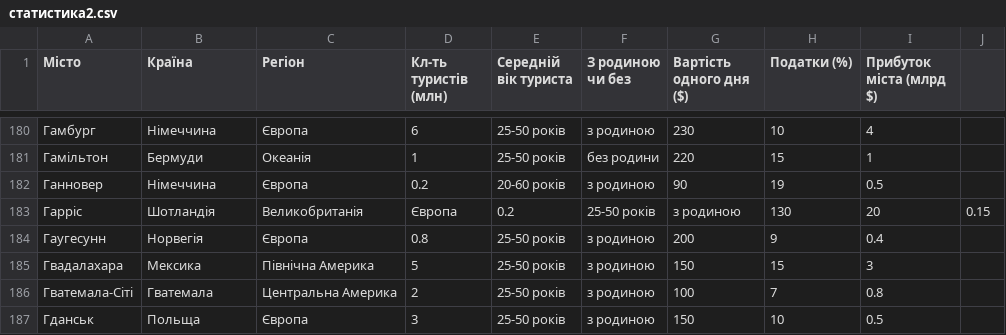
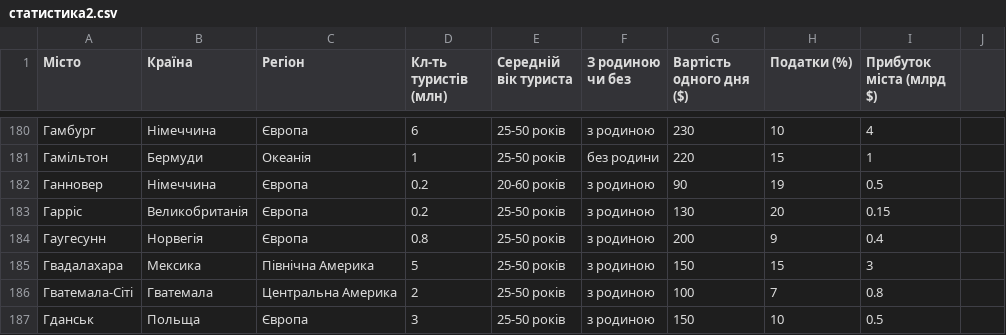
Before and after one commit to Polina0007/st, a CSV file: статистика2.csv, drawn as a sheet; only a part is shown, gaps mark what is left out.

Commit message:
Update статистика2.csv

```diff
--- a/статистика2.csv
+++ b/статистика2.csv
@@ -182,3 +182,3 @@
 Ганновер, Німеччина, Європа, 0.2, 20-60 років, з родиною, 90, 19, 0.5
-Гарріс, Шотландія, Великобританія, Європа, 0.2, 25-50 років,з родиною, 130, 20, 0.15
+Гарріс, Великобританія, Європа, 0.2, 25-50 років,з родиною, 130, 20, 0.15
 Гаугесунн, Норвегія, Європа, 0.8, 25-50 років,з родиною, 200, 9, 0.4
```
